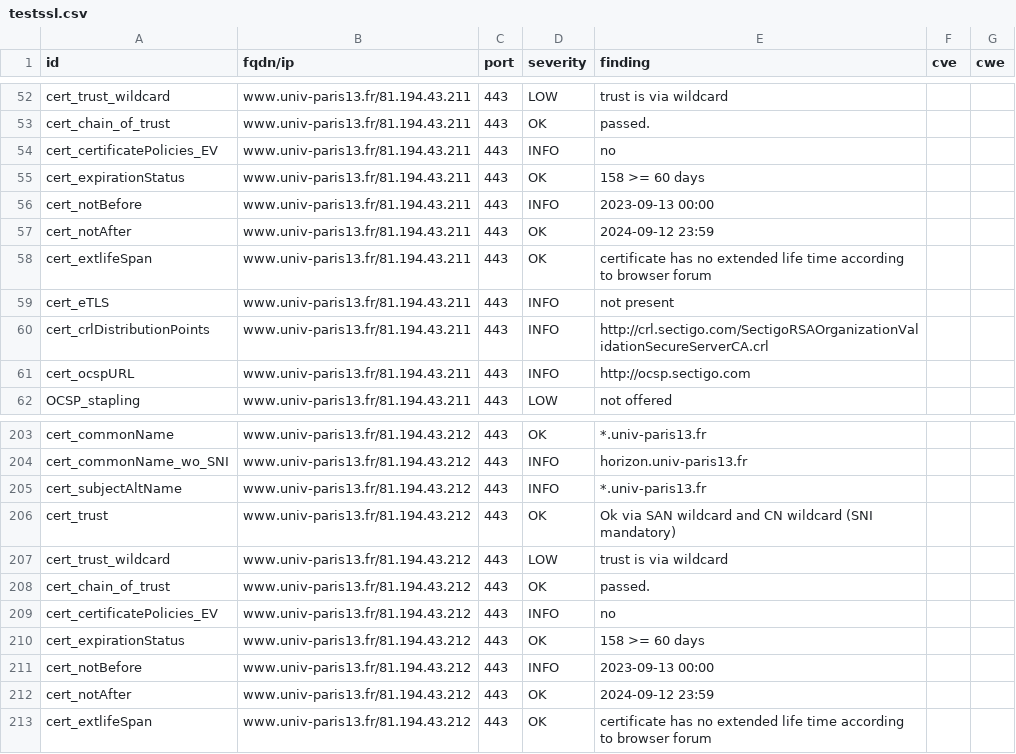
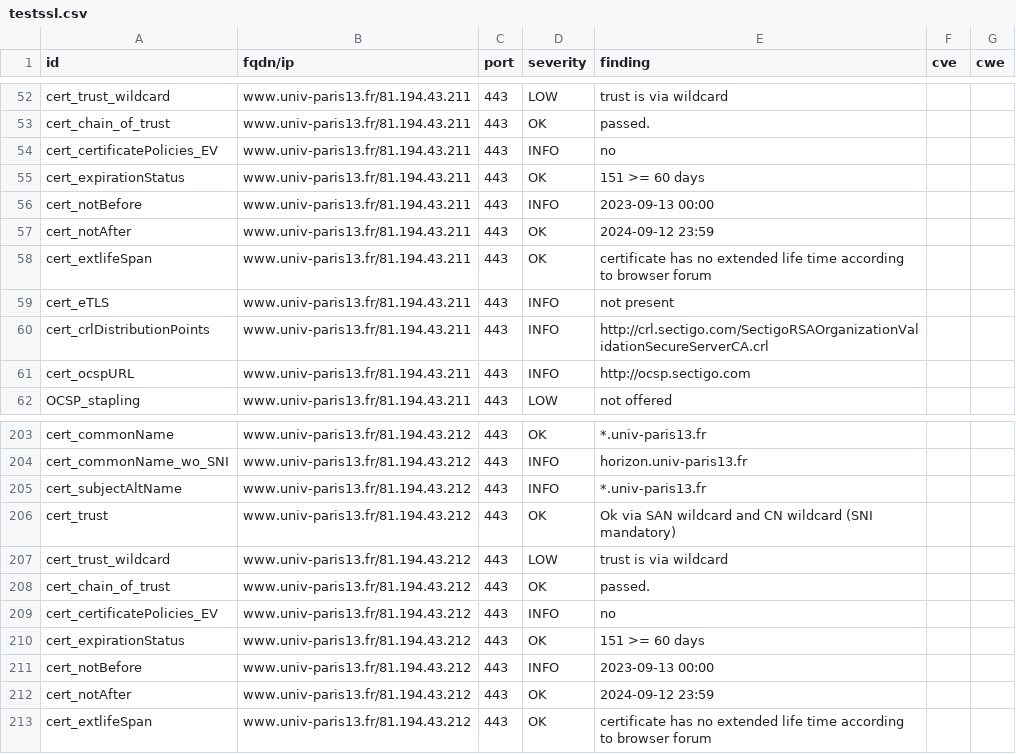
Before and after one commit to Florence-ReseauPro/DashLordReseaupro, a CSV file: results/aHR0cHM6Ly93d3cudW5pdi1wYXJpczEzLmZyLw==/testssl.csv, drawn as a sheet; only a part is shown, gaps mark what is left out.

```diff
--- a/results/aHR0cHM6Ly93d3cudW5pdi1wYXJpczEzLmZyLw==/testssl.csv
+++ b/results/aHR0cHM6Ly93d3cudW5pdi1wYXJpczEzLmZyLw==/testssl.csv
@@ -54,3 +54,3 @@
 "cert_certificatePolicies_EV","www.univ-paris13.fr/81.194.43.211","443","INFO","no","",""
-"cert_expirationStatus","www.univ-paris13.fr/81.194.43.211","443","OK","158 >= 60 days","",""
+"cert_expirationStatus","www.univ-paris13.fr/81.194.43.211","443","OK","151 >= 60 days","",""
 "cert_notBefore","www.univ-paris13.fr/81.194.43.211","443","INFO","2023-09-13 00:00","",""
@@ -209,3 +209,3 @@
 "cert_certificatePolicies_EV","www.univ-paris13.fr/81.194.43.212","443","INFO","no","",""
-"cert_expirationStatus","www.univ-paris13.fr/81.194.43.212","443","OK","158 >= 60 days","",""
+"cert_expirationStatus","www.univ-paris13.fr/81.194.43.212","443","OK","151 >= 60 days","",""
 "cert_notBefore","www.univ-paris13.fr/81.194.43.212","443","INFO","2023-09-13 00:00","",""
```
Also changed, not shown: 16 other files.
